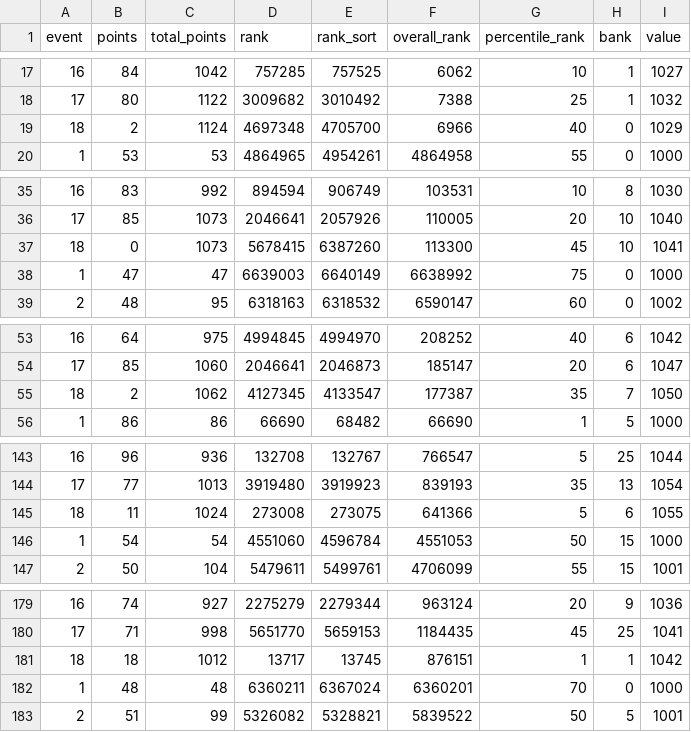
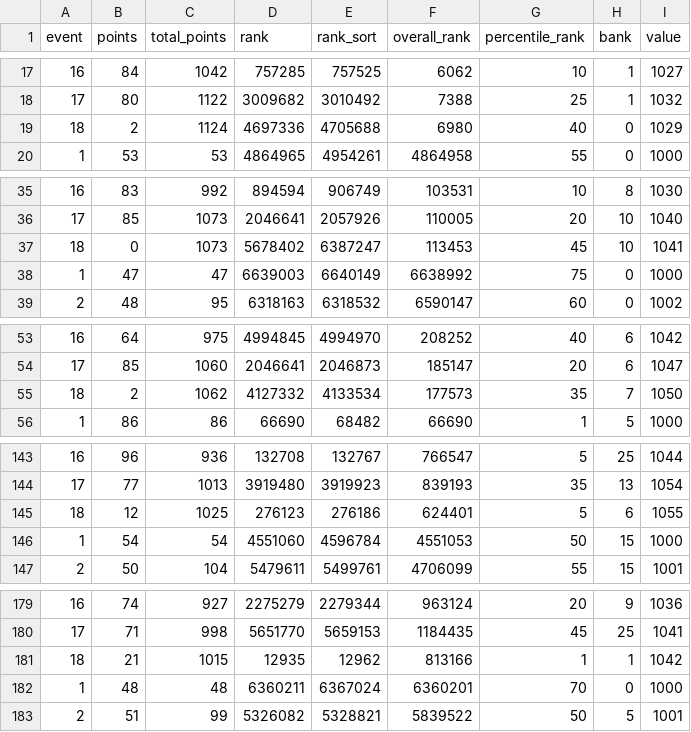
Before and after one commit to fluidraccoon/fpl-jager-crew, a CSV file: data/weekly_scores.csv, drawn as a sheet; only a part is shown, gaps mark what is left out; the diff covers the shown part only; the diff names each change by its address in the sheet, - before the commit and + after, or states it on an @@ line.

```diff
--- a/data/weekly_scores.csv
+++ b/data/weekly_scores.csv
-D19 (rank): 4697348
+D19 (rank): 4697336
-E19 (rank_sort): 4705700
+E19 (rank_sort): 4705688
-F19 (overall_rank): 6966
+F19 (overall_rank): 6980
-D37 (rank): 5678415
+D37 (rank): 5678402
-E37 (rank_sort): 6387260
+E37 (rank_sort): 6387247
-F37 (overall_rank): 113300
+F37 (overall_rank): 113453
-D55 (rank): 4127345
+D55 (rank): 4127332
-E55 (rank_sort): 4133547
+E55 (rank_sort): 4133534
-F55 (overall_rank): 177387
+F55 (overall_rank): 177573
-B145 (points): 11
+B145 (points): 12
-C145 (total_points): 1024
+C145 (total_points): 1025
-D145 (rank): 273008
+D145 (rank): 276123
-E145 (rank_sort): 273075
+E145 (rank_sort): 276186
-F145 (overall_rank): 641366
+F145 (overall_rank): 624401
-B181 (points): 18
+B181 (points): 21
-C181 (total_points): 1012
+C181 (total_points): 1015
-D181 (rank): 13717
+D181 (rank): 12935
-E181 (rank_sort): 13745
+E181 (rank_sort): 12962
-F181 (overall_rank): 876151
+F181 (overall_rank): 813166
```
Also changed, not shown: 48 edited cells elsewhere in this file.
